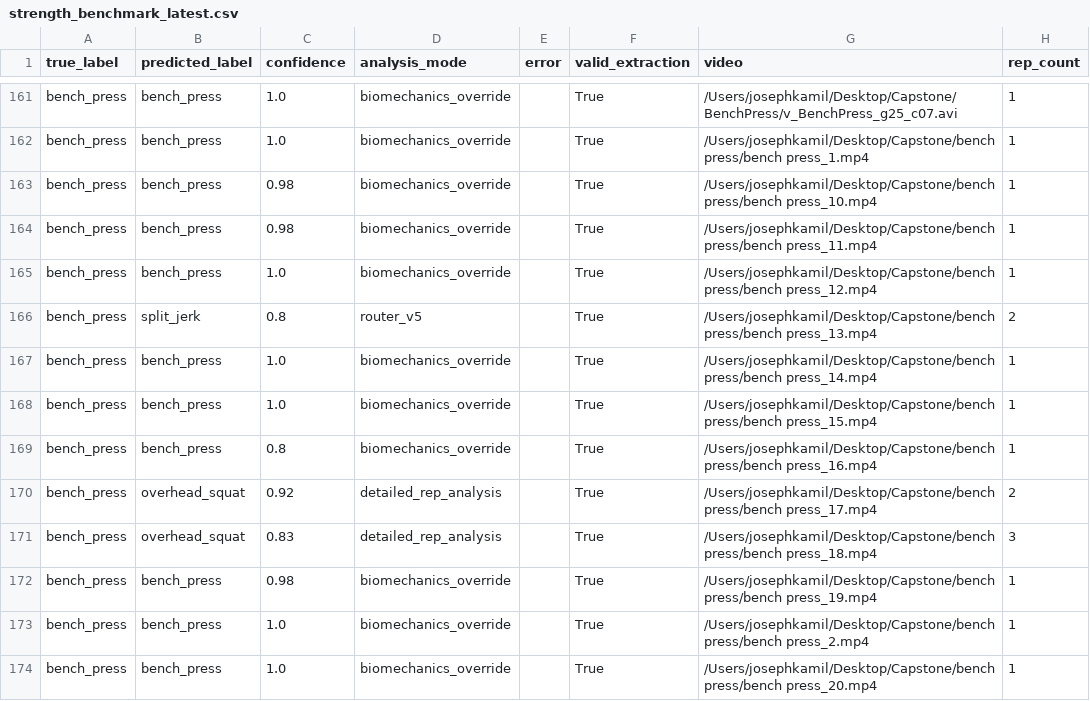
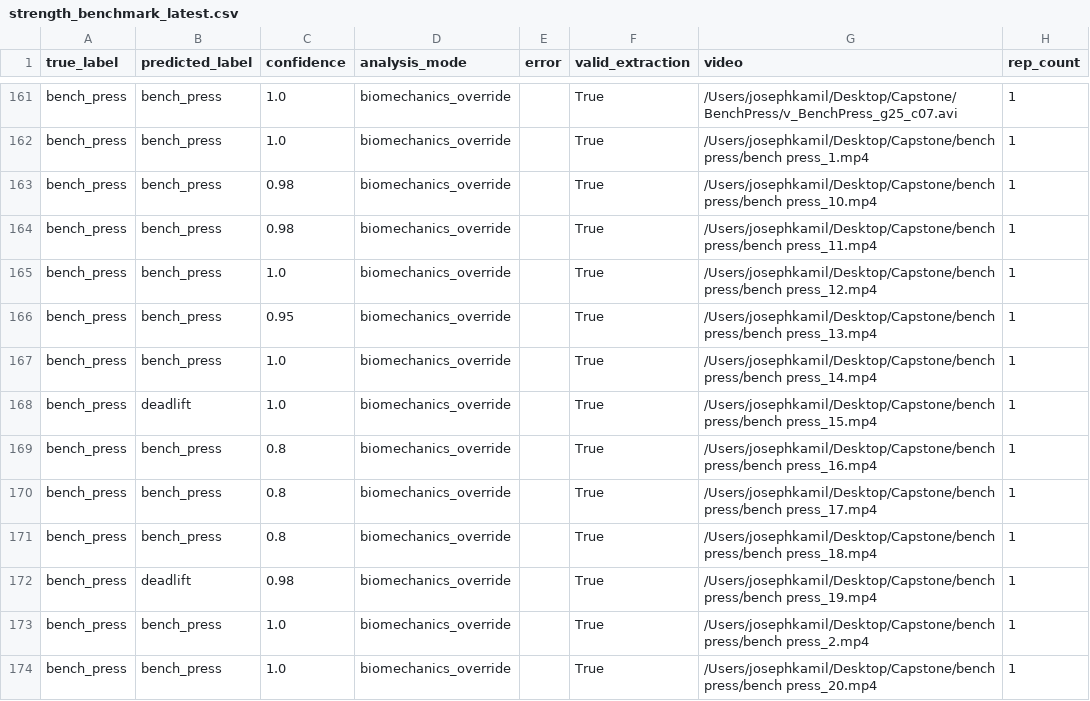
Before and after one commit to kamilj62/FormCheckAI, a CSV file: backend/ml/reports/strength_benchmark_latest.csv, drawn as a sheet; only a part is shown, gaps mark what is left out; the diff covers the shown part only.

Commit message:
Improve strength routing and add bodyweight benchmark

```diff
--- a/backend/ml/reports/strength_benchmark_latest.csv
+++ b/backend/ml/reports/strength_benchmark_latest.csv
@@ -165,9 +165,9 @@ bench_press,bench_press,0.98,biomechanics_override,,True,/Users/josephkamil/Desk
 bench_press,bench_press,1.0,biomechanics_override,,True,/Users/josephkamil/Desktop/Capstone/bench press/bench press_12.mp4,1
-bench_press,split_jerk,0.8,router_v5,,True,/Users/josephkamil/Desktop/Capstone/bench press/bench press_13.mp4,2
+bench_press,bench_press,0.95,biomechanics_override,,True,/Users/josephkamil/Desktop/Capstone/bench press/bench press_13.mp4,1
 bench_press,bench_press,1.0,biomechanics_override,,True,/Users/josephkamil/Desktop/Capstone/bench press/bench press_14.mp4,1
-bench_press,bench_press,1.0,biomechanics_override,,True,/Users/josephkamil/Desktop/Capstone/bench press/bench press_15.mp4,1
+bench_press,deadlift,1.0,biomechanics_override,,True,/Users/josephkamil/Desktop/Capstone/bench press/bench press_15.mp4,1
 bench_press,bench_press,0.8,biomechanics_override,,True,/Users/josephkamil/Desktop/Capstone/bench press/bench press_16.mp4,1
-bench_press,overhead_squat,0.92,detailed_rep_analysis,,True,/Users/josephkamil/Desktop/Capstone/bench press/bench press_17.mp4,2
-bench_press,overhead_squat,0.83,detailed_rep_analysis,,True,/Users/josephkamil/Desktop/Capstone/bench press/bench press_18.mp4,3
-bench_press,bench_press,0.98,biomechanics_override,,True,/Users/josephkamil/Desktop/Capstone/bench press/bench press_19.mp4,1
+bench_press,bench_press,0.8,biomechanics_override,,True,/Users/josephkamil/Desktop/Capstone/bench press/bench press_17.mp4,1
+bench_press,bench_press,0.8,biomechanics_override,,True,/Users/josephkamil/Desktop/Capstone/bench press/bench press_18.mp4,1
+bench_press,deadlift,0.98,biomechanics_override,,True,/Users/josephkamil/Desktop/Capstone/bench press/bench press_19.mp4,1
 bench_press,bench_press,1.0,biomechanics_override,,True,/Users/josephkamil/Desktop/Capstone/bench press/bench press_2.mp4,1
```
Also changed, not shown: 1 added row, 1 removed row and 85 edited cells elsewhere in this file, 4 other files.
